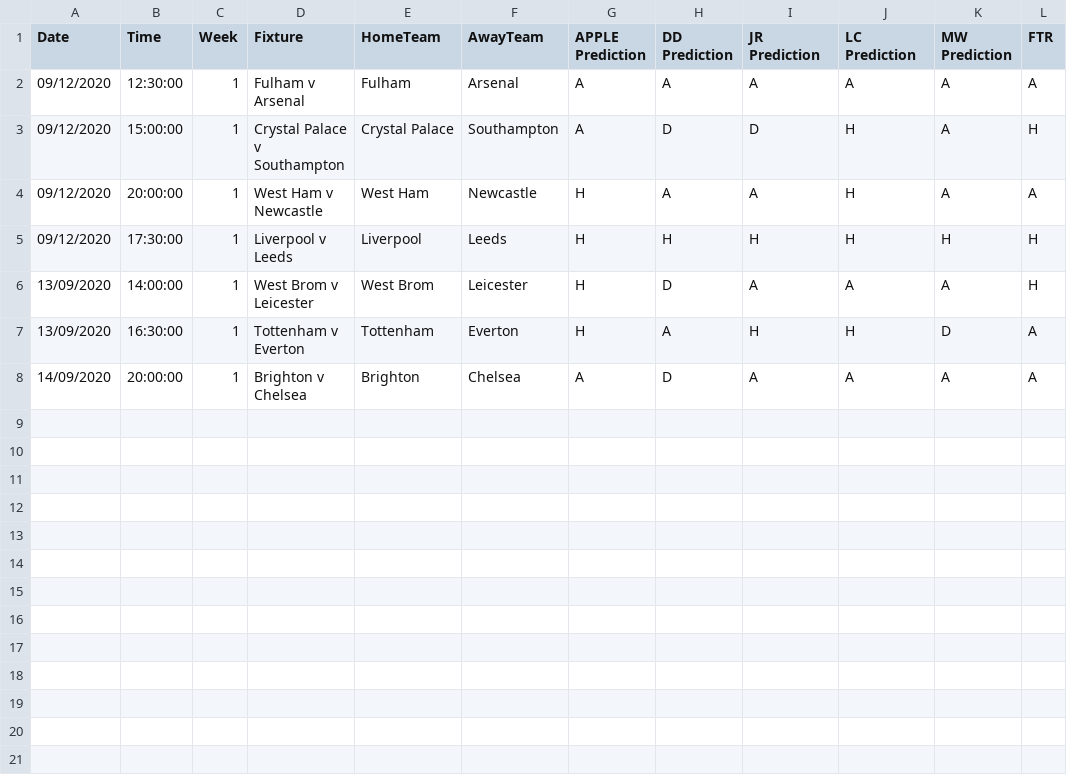
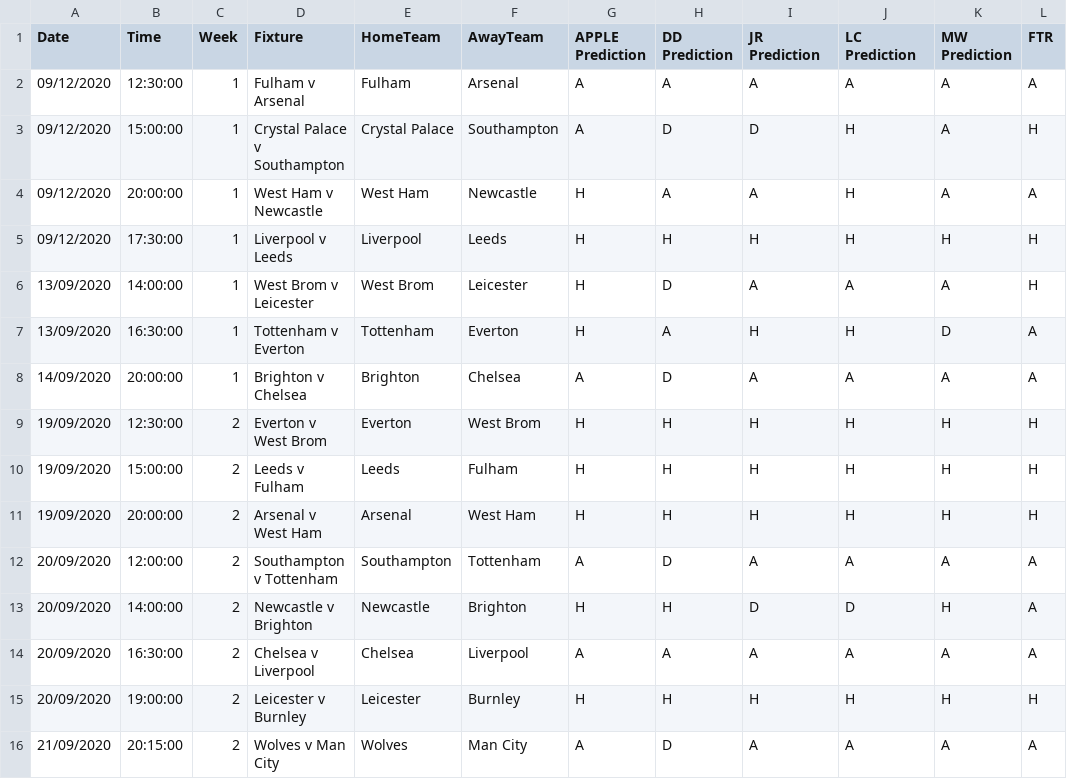
Before and after one commit to benjaminjellis/APPLE, a CSV file: data/aggregated_results/20_21/predictions_and_results_log.csv, drawn as a sheet.

Commit message:
post week2 update, along with week 3 fixtures

```diff
--- a/data/aggregated_results/20_21/predictions_and_results_log.csv
+++ b/data/aggregated_results/20_21/predictions_and_results_log.csv
@@ -8 +8,9 @@ Date,Time,Week,Fixture,HomeTeam,AwayTeam,APPLE Prediction,DD Prediction,JR Predi
 14/09/2020,20:00:00,1,Brighton v Chelsea,Brighton,Chelsea,A,D,A,A,A,A
+19/09/2020,12:30:00,2,Everton v West Brom,Everton,West Brom,H,H,H,H,H,H
+19/09/2020,15:00:00,2,Leeds v Fulham,Leeds,Fulham,H,H,H,H,H,H
+19/09/2020,20:00:00,2,Arsenal v West Ham,Arsenal,West Ham,H,H,H,H,H,H
+20/09/2020,12:00:00,2,Southampton v Tottenham,Southampton,Tottenham,A,D,A,A,A,A
+20/09/2020,14:00:00,2,Newcastle v Brighton,Newcastle,Brighton,H,H,D,D,H,A
+20/09/2020,16:30:00,2,Chelsea v Liverpool,Chelsea,Liverpool,A,A,A,A,A,A
+20/09/2020,19:00:00,2,Leicester v Burnley,Leicester,Burnley,H,H,H,H,H,H
+21/09/2020,20:15:00,2,Wolves v Man City,Wolves,Man City,A,D,A,A,A,A
```
Also changed, not shown: 5 other files.
